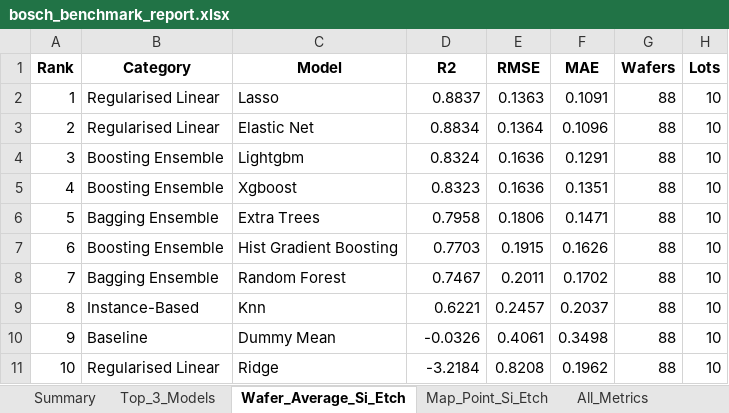
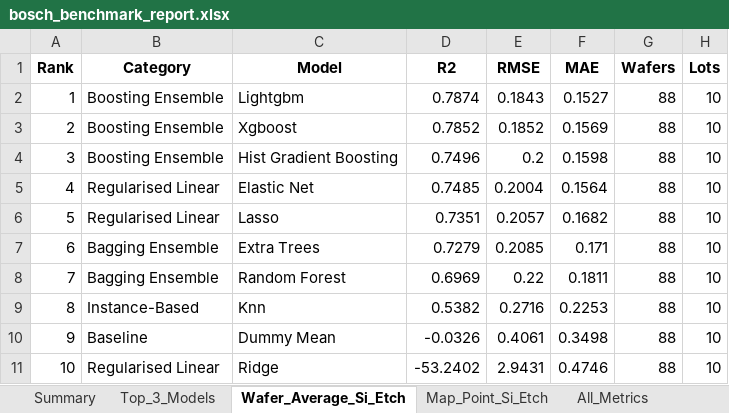
Before and after one commit to Yongbin28/repo, an Excel workbook: output/bosch_plasma_etch/bosch_benchmark_report.xlsx, sheet Wafer_Average_Si_Etch, drawn as a sheet; values as stored, in another font and other column widths than the file's, no borders; the diff names each change by its address in the sheet, - before the commit and + after, or states it on an @@ line.

```diff
--- a/output/bosch_plasma_etch/bosch_benchmark_report.xlsx (sheet Wafer_Average_Si_Etch)
+++ b/output/bosch_plasma_etch/bosch_benchmark_report.xlsx (sheet Wafer_Average_Si_Etch)
-B2:B3 (Category): Regularised Linear
+B2:B3 (Category): Boosting Ensemble
-C2 (Model): Lasso
+C2 (Model): Lightgbm
-D2 (R2): 0.8837
+D2 (R2): 0.7874
-E2 (RMSE): 0.1363
+E2 (RMSE): 0.1843
-F2 (MAE): 0.1091
+F2 (MAE): 0.1527
-C3 (Model): Elastic Net
+C3 (Model): Xgboost
-D3 (R2): 0.8834
+D3 (R2): 0.7852
-E3 (RMSE): 0.1364
+E3 (RMSE): 0.1852
-F3 (MAE): 0.1096
+F3 (MAE): 0.1569
-C4 (Model): Lightgbm
+C4 (Model): Hist Gradient Boosting
-D4 (R2): 0.8324
+D4 (R2): 0.7496
-E4 (RMSE): 0.1636
+E4 (RMSE): 0.2
-F4 (MAE): 0.1291
+F4 (MAE): 0.1598
-B5 (Category): Boosting Ensemble
+B5 (Category): Regularised Linear
-C5 (Model): Xgboost
+C5 (Model): Elastic Net
-D5 (R2): 0.8323
+D5 (R2): 0.7485
-E5 (RMSE): 0.1636
+E5 (RMSE): 0.2004
-F5 (MAE): 0.1351
+F5 (MAE): 0.1564
-B6 (Category): Bagging Ensemble
+B6 (Category): Regularised Linear
-C6 (Model): Extra Trees
+C6 (Model): Lasso
-D6 (R2): 0.7958
+D6 (R2): 0.7351
-E6 (RMSE): 0.1806
+E6 (RMSE): 0.2057
-F6 (MAE): 0.1471
+F6 (MAE): 0.1682
-B7 (Category): Boosting Ensemble
+B7 (Category): Bagging Ensemble
-C7 (Model): Hist Gradient Boosting
+C7 (Model): Extra Trees
-D7 (R2): 0.7703
+D7 (R2): 0.7279
-E7 (RMSE): 0.1915
+E7 (RMSE): 0.2085
-F7 (MAE): 0.1626
+F7 (MAE): 0.171
-D8 (R2): 0.7467
+D8 (R2): 0.6969
-E8 (RMSE): 0.2011
+E8 (RMSE): 0.22
-F8 (MAE): 0.1702
+F8 (MAE): 0.1811
-D9 (R2): 0.6221
+D9 (R2): 0.5382
-E9 (RMSE): 0.2457
+E9 (RMSE): 0.2716
-F9 (MAE): 0.2037
+F9 (MAE): 0.2253
-D11 (R2): -3.2184
+D11 (R2): -53.2402
-E11 (RMSE): 0.8208
+E11 (RMSE): 2.9431
-F11 (MAE): 0.1962
+F11 (MAE): 0.4746
```
Also changed, not shown: sheet All_Metrics, sheet Map_Point_Si_Etch, sheet Top_3_Models, sheet Summary, 10 other files.
